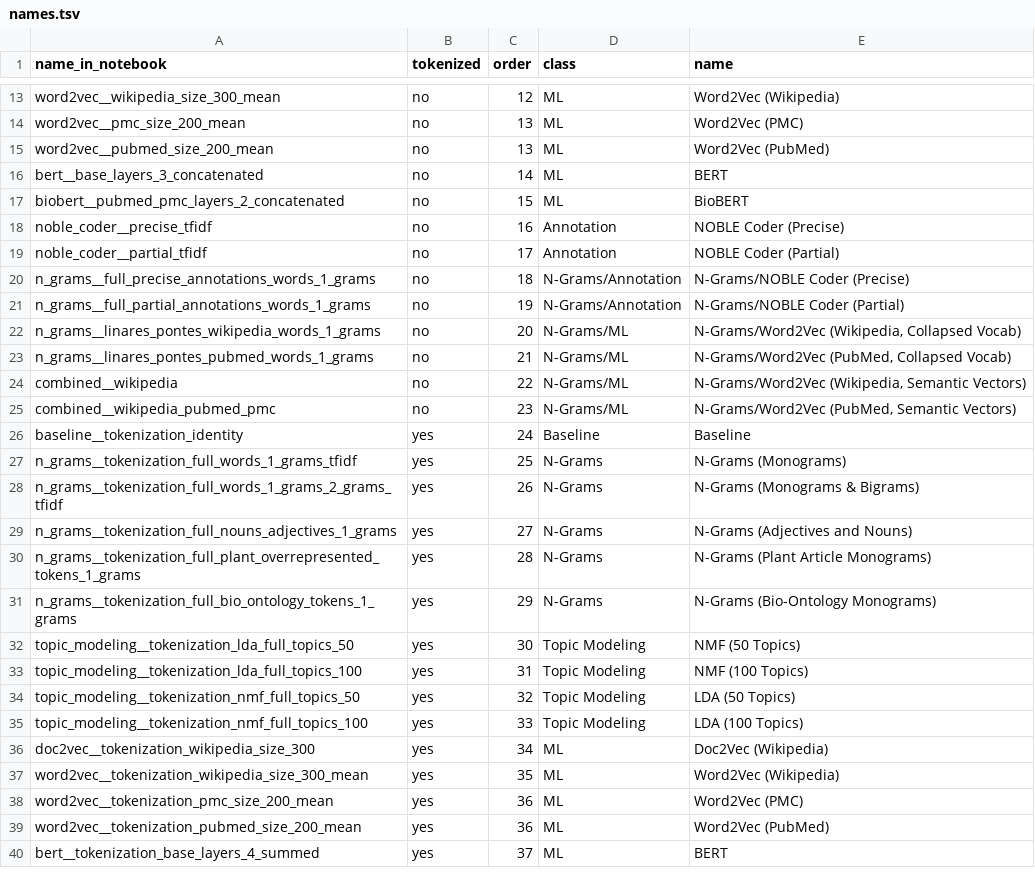
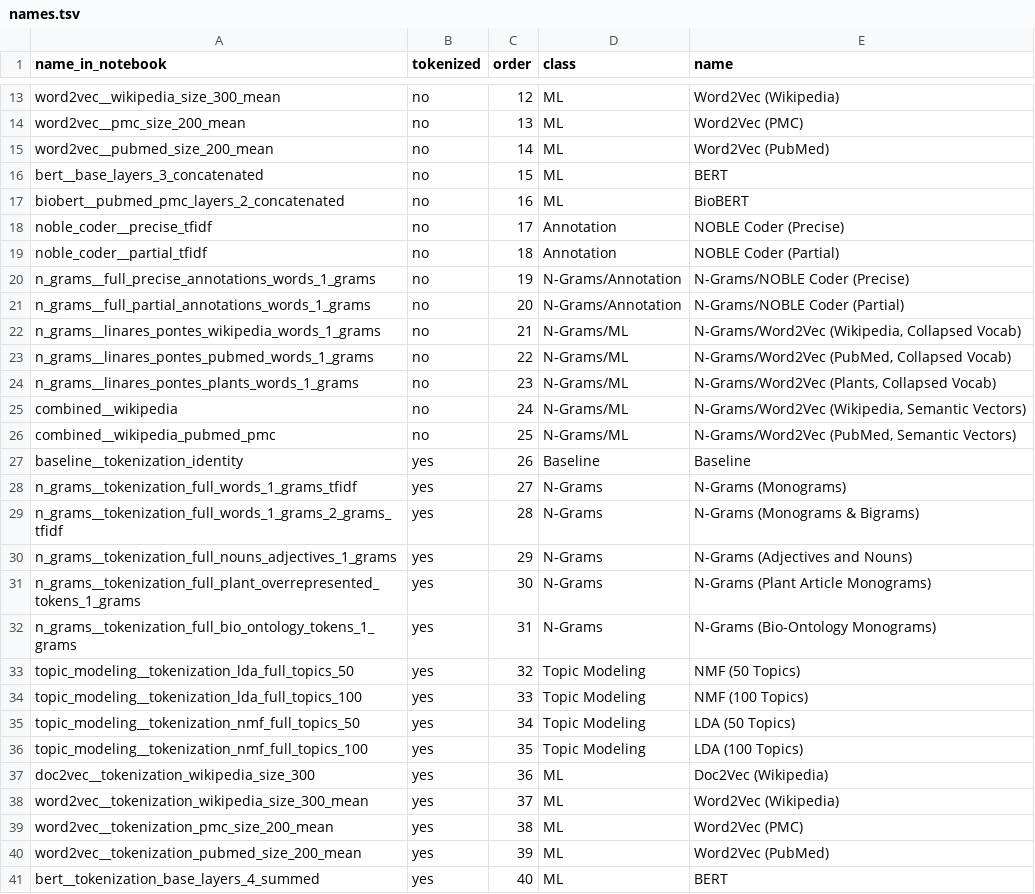
Before and after one commit to irbraun/plant-phenotypes-nlp, a TSV file: names.tsv, drawn as a sheet; only a part is shown, gaps mark what is left out; the diff covers the shown part only.

```diff
--- a/names.tsv
+++ b/names.tsv
@@ -14,27 +14,28 @@ word2vec__wikipedia_size_300_mean	no	12	ML	Word2Vec (Wikipedia)
 word2vec__pmc_size_200_mean	no	13	ML	Word2Vec (PMC)
-word2vec__pubmed_size_200_mean	no	13	ML	Word2Vec (PubMed)
-bert__base_layers_3_concatenated	no	14	ML	BERT
-biobert__pubmed_pmc_layers_2_concatenated	no	15	ML	BioBERT
-noble_coder__precise_tfidf	no	16	Annotation	NOBLE Coder (Precise)
-noble_coder__partial_tfidf	no	17	Annotation	NOBLE Coder (Partial)
-n_grams__full_precise_annotations_words_1_grams	no	18	N-Grams/Annotation	N-Grams/NOBLE Coder (Precise)
-n_grams__full_partial_annotations_words_1_grams	no	19	N-Grams/Annotation	N-Grams/NOBLE Coder (Partial)
-n_grams__linares_pontes_wikipedia_words_1_grams	no	20	N-Grams/ML	"N-Grams/Word2Vec (Wikipedia, Collapsed Vocab)"
-n_grams__linares_pontes_pubmed_words_1_grams	no	21	N-Grams/ML	"N-Grams/Word2Vec (PubMed, Collapsed Vocab)"
-combined__wikipedia	no	22	N-Grams/ML	"N-Grams/Word2Vec (Wikipedia, Semantic Vectors)"
-combined__wikipedia_pubmed_pmc	no	23	N-Grams/ML	"N-Grams/Word2Vec (PubMed, Semantic Vectors)"
-baseline__tokenization_identity	yes	24	Baseline	Baseline
-n_grams__tokenization_full_words_1_grams_tfidf	yes	25	N-Grams	N-Grams (Monograms)
-n_grams__tokenization_full_words_1_grams_2_grams_tfidf	yes	26	N-Grams	N-Grams (Monograms & Bigrams)
-n_grams__tokenization_full_nouns_adjectives_1_grams	yes	27	N-Grams	N-Grams (Adjectives and Nouns)
-n_grams__tokenization_full_plant_overrepresented_tokens_1_grams	yes	28	N-Grams	N-Grams (Plant Article Monograms)
-n_grams__tokenization_full_bio_ontology_tokens_1_grams	yes	29	N-Grams	N-Grams (Bio-Ontology Monograms)
-topic_modeling__tokenization_lda_full_topics_50	yes	30	Topic Modeling	NMF (50 Topics)
-topic_modeling__tokenization_lda_full_topics_100	yes	31	Topic Modeling	NMF (100 Topics)
-topic_modeling__tokenization_nmf_full_topics_50	yes	32	Topic Modeling	LDA (50 Topics)
-topic_modeling__tokenization_nmf_full_topics_100	yes	33	Topic Modeling	LDA (100 Topics)
-doc2vec__tokenization_wikipedia_size_300	yes	34	ML	Doc2Vec (Wikipedia)
-word2vec__tokenization_wikipedia_size_300_mean	yes	35	ML	Word2Vec (Wikipedia)
-word2vec__tokenization_pmc_size_200_mean	yes	36	ML	Word2Vec (PMC)
-word2vec__tokenization_pubmed_size_200_mean	yes	36	ML	Word2Vec (PubMed)
-bert__tokenization_base_layers_4_summed	yes	37	ML	BERT
+word2vec__pubmed_size_200_mean	no	14	ML	Word2Vec (PubMed)
+bert__base_layers_3_concatenated	no	15	ML	BERT
+biobert__pubmed_pmc_layers_2_concatenated	no	16	ML	BioBERT
+noble_coder__precise_tfidf	no	17	Annotation	NOBLE Coder (Precise)
+noble_coder__partial_tfidf	no	18	Annotation	NOBLE Coder (Partial)
+n_grams__full_precise_annotations_words_1_grams	no	19	N-Grams/Annotation	N-Grams/NOBLE Coder (Precise)
+n_grams__full_partial_annotations_words_1_grams	no	20	N-Grams/Annotation	N-Grams/NOBLE Coder (Partial)
+n_grams__linares_pontes_wikipedia_words_1_grams	no	21	N-Grams/ML	"N-Grams/Word2Vec (Wikipedia, Collapsed Vocab)"
+n_grams__linares_pontes_pubmed_words_1_grams	no	22	N-Grams/ML	"N-Grams/Word2Vec (PubMed, Collapsed Vocab)"
+n_grams__linares_pontes_plants_words_1_grams	no	23	N-Grams/ML	"N-Grams/Word2Vec (Plants, Collapsed Vocab)"
+combined__wikipedia	no	24	N-Grams/ML	"N-Grams/Word2Vec (Wikipedia, Semantic Vectors)"
+combined__wikipedia_pubmed_pmc	no	25	N-Grams/ML	"N-Grams/Word2Vec (PubMed, Semantic Vectors)"
+baseline__tokenization_identity	yes	26	Baseline	Baseline
+n_grams__tokenization_full_words_1_grams_tfidf	yes	27	N-Grams	N-Grams (Monograms)
+n_grams__tokenization_full_words_1_grams_2_grams_tfidf	yes	28	N-Grams	N-Grams (Monograms & Bigrams)
+n_grams__tokenization_full_nouns_adjectives_1_grams	yes	29	N-Grams	N-Grams (Adjectives and Nouns)
+n_grams__tokenization_full_plant_overrepresented_tokens_1_grams	yes	30	N-Grams	N-Grams (Plant Article Monograms)
+n_grams__tokenization_full_bio_ontology_tokens_1_grams	yes	31	N-Grams	N-Grams (Bio-Ontology Monograms)
+topic_modeling__tokenization_lda_full_topics_50	yes	32	Topic Modeling	NMF (50 Topics)
+topic_modeling__tokenization_lda_full_topics_100	yes	33	Topic Modeling	NMF (100 Topics)
+topic_modeling__tokenization_nmf_full_topics_50	yes	34	Topic Modeling	LDA (50 Topics)
+topic_modeling__tokenization_nmf_full_topics_100	yes	35	Topic Modeling	LDA (100 Topics)
+doc2vec__tokenization_wikipedia_size_300	yes	36	ML	Doc2Vec (Wikipedia)
+word2vec__tokenization_wikipedia_size_300_mean	yes	37	ML	Word2Vec (Wikipedia)
+word2vec__tokenization_pmc_size_200_mean	yes	38	ML	Word2Vec (PMC)
+word2vec__tokenization_pubmed_size_200_mean	yes	39	ML	Word2Vec (PubMed)
+bert__tokenization_base_layers_4_summed	yes	40	ML	BERT
```
Also changed, not shown: 1 added row and 14 edited cells elsewhere in this file, 11 other files.
